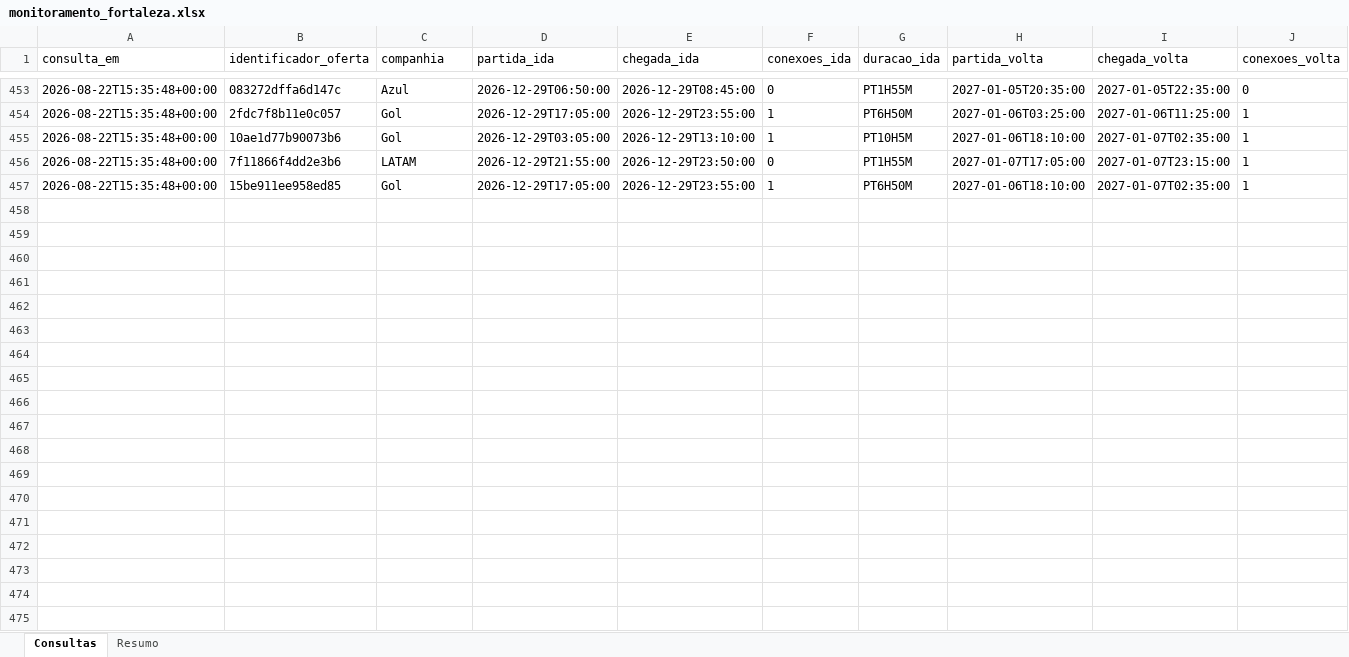
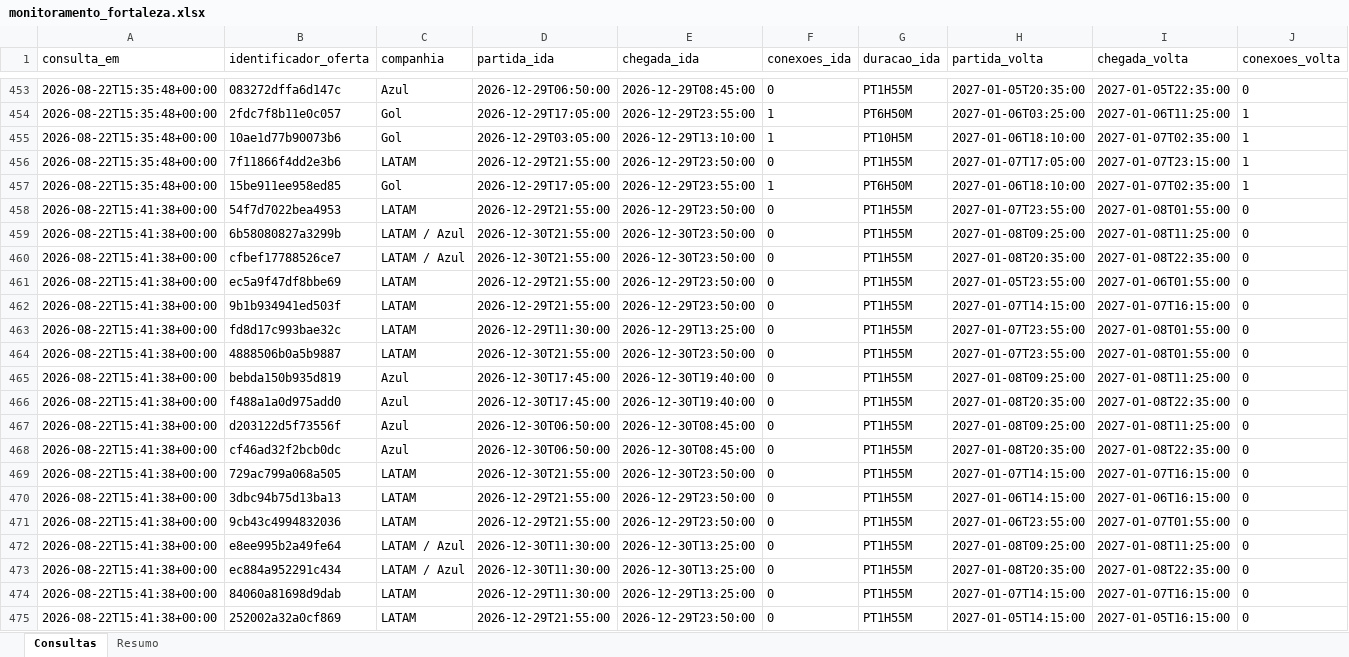
Before and after one commit to asouzaa/monitora-voos, an Excel workbook: docs/monitoramento_fortaleza.xlsx, sheet Consultas, drawn as a sheet; only a part is shown, gaps mark what is left out; values as stored, in another font and other column widths than the file's, no borders; rows hold the shown columns only; the diff covers the shown part only; the diff names each change by its address in the sheet, - before the commit and + after, or states it on an @@ line.

```diff
--- a/docs/monitoramento_fortaleza.xlsx (sheet Consultas)
+++ b/docs/monitoramento_fortaleza.xlsx (sheet Consultas)
+row 458: 2026-08-22T15:41:38+00:00 | 54f7d7022bea4953 | LATAM | 2026-12-29T21:55:00 | 2026-12-29T23:50:00 | 0 | PT1H55M | 2027-01-07T23:55:00 | 2027-01-08T01:55:00 | 0
+row 459: 2026-08-22T15:41:38+00:00 | 6b58080827a3299b | LATAM / Azul | 2026-12-30T21:55:00 | 2026-12-30T23:50:00 | 0 | PT1H55M | 2027-01-08T09:25:00 | 2027-01-08T11:25:00 | 0
+row 460: 2026-08-22T15:41:38+00:00 | cfbef17788526ce7 | LATAM / Azul | 2026-12-30T21:55:00 | 2026-12-30T23:50:00 | 0 | PT1H55M | 2027-01-08T20:35:00 | 2027-01-08T22:35:00 | 0
+row 461: 2026-08-22T15:41:38+00:00 | ec5a9f47df8bbe69 | LATAM | 2026-12-29T21:55:00 | 2026-12-29T23:50:00 | 0 | PT1H55M | 2027-01-05T23:55:00 | 2027-01-06T01:55:00 | 0
+row 462: 2026-08-22T15:41:38+00:00 | 9b1b934941ed503f | LATAM | 2026-12-29T21:55:00 | 2026-12-29T23:50:00 | 0 | PT1H55M | 2027-01-07T14:15:00 | 2027-01-07T16:15:00 | 0
+row 463: 2026-08-22T15:41:38+00:00 | fd8d17c993bae32c | LATAM | 2026-12-29T11:30:00 | 2026-12-29T13:25:00 | 0 | PT1H55M | 2027-01-07T23:55:00 | 2027-01-08T01:55:00 | 0
+row 464: 2026-08-22T15:41:38+00:00 | 4888506b0a5b9887 | LATAM | 2026-12-30T21:55:00 | 2026-12-30T23:50:00 | 0 | PT1H55M | 2027-01-07T23:55:00 | 2027-01-08T01:55:00 | 0
+row 465: 2026-08-22T15:41:38+00:00 | bebda150b935d819 | Azul | 2026-12-30T17:45:00 | 2026-12-30T19:40:00 | 0 | PT1H55M | 2027-01-08T09:25:00 | 2027-01-08T11:25:00 | 0
+row 466: 2026-08-22T15:41:38+00:00 | f488a1a0d975add0 | Azul | 2026-12-30T17:45:00 | 2026-12-30T19:40:00 | 0 | PT1H55M | 2027-01-08T20:35:00 | 2027-01-08T22:35:00 | 0
+row 467: 2026-08-22T15:41:38+00:00 | d203122d5f73556f | Azul | 2026-12-30T06:50:00 | 2026-12-30T08:45:00 | 0 | PT1H55M | 2027-01-08T09:25:00 | 2027-01-08T11:25:00 | 0
+row 468: 2026-08-22T15:41:38+00:00 | cf46ad32f2bcb0dc | Azul | 2026-12-30T06:50:00 | 2026-12-30T08:45:00 | 0 | PT1H55M | 2027-01-08T20:35:00 | 2027-01-08T22:35:00 | 0
+row 469: 2026-08-22T15:41:38+00:00 | 729ac799a068a505 | LATAM | 2026-12-30T21:55:00 | 2026-12-30T23:50:00 | 0 | PT1H55M | 2027-01-07T14:15:00 | 2027-01-07T16:15:00 | 0
+row 470: 2026-08-22T15:41:38+00:00 | 3dbc94b75d13ba13 | LATAM | 2026-12-29T21:55:00 | 2026-12-29T23:50:00 | 0 | PT1H55M | 2027-01-06T14:15:00 | 2027-01-06T16:15:00 | 0
+row 471: 2026-08-22T15:41:38+00:00 | 9cb43c4994832036 | LATAM | 2026-12-29T21:55:00 | 2026-12-29T23:50:00 | 0 | PT1H55M | 2027-01-06T23:55:00 | 2027-01-07T01:55:00 | 0
+row 472: 2026-08-22T15:41:38+00:00 | e8ee995b2a49fe64 | LATAM / Azul | 2026-12-30T11:30:00 | 2026-12-30T13:25:00 | 0 | PT1H55M | 2027-01-08T09:25:00 | 2027-01-08T11:25:00 | 0
+row 473: 2026-08-22T15:41:38+00:00 | ec884a952291c434 | LATAM / Azul | 2026-12-30T11:30:00 | 2026-12-30T13:25:00 | 0 | PT1H55M | 2027-01-08T20:35:00 | 2027-01-08T22:35:00 | 0
+row 474: 2026-08-22T15:41:38+00:00 | 84060a81698d9dab | LATAM | 2026-12-29T11:30:00 | 2026-12-29T13:25:00 | 0 | PT1H55M | 2027-01-07T14:15:00 | 2027-01-07T16:15:00 | 0
+row 475: 2026-08-22T15:41:38+00:00 | 252002a32a0cf869 | LATAM | 2026-12-29T21:55:00 | 2026-12-29T23:50:00 | 0 | PT1H55M | 2027-01-05T14:15:00 | 2027-01-05T16:15:00 | 0
```
Also changed, not shown: 97 added rows elsewhere in this sheet, sheet Resumo, docs/monitoramento_joao_pessoa.xlsx, docs/monitoramento_maceio.xlsx, 9 other files.
